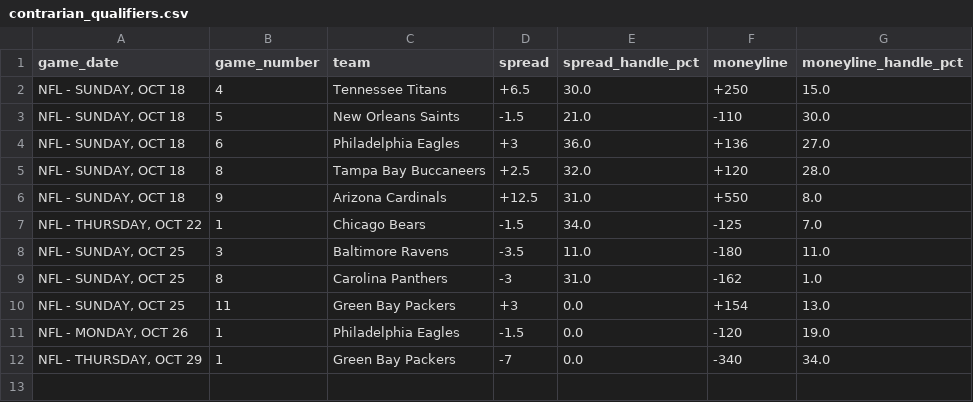
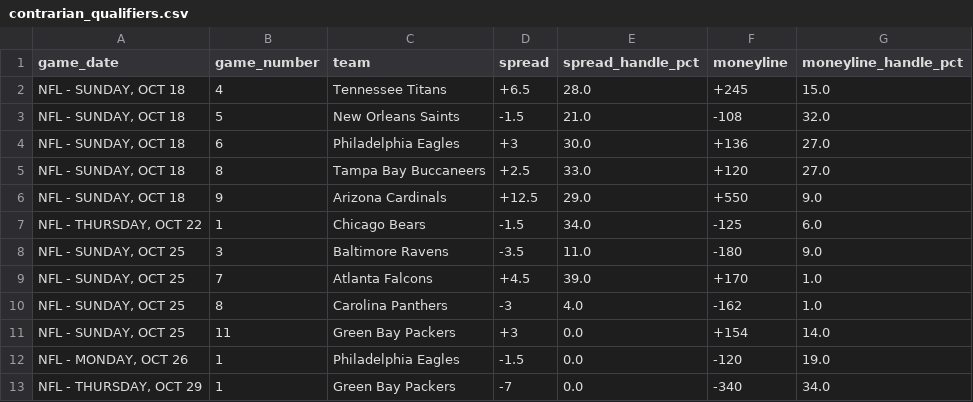
Before and after one commit to nevdesh/nfl-contrarian-dashboard, a CSV file: data/contrarian_qualifiers.csv, drawn as a sheet.

```diff
--- a/data/contrarian_qualifiers.csv
+++ b/data/contrarian_qualifiers.csv
@@ -1,11 +1,12 @@
 game_date,game_number,team,spread,spread_handle_pct,moneyline,moneyline_handle_pct
-"NFL - SUNDAY, OCT 18",4,Tennessee Titans,+6.5,30.0,+250,15.0
-"NFL - SUNDAY, OCT 18",5,New Orleans Saints,-1.5,21.0,-110,30.0
-"NFL - SUNDAY, OCT 18",6,Philadelphia Eagles,+3,36.0,+136,27.0
-"NFL - SUNDAY, OCT 18",8,Tampa Bay Buccaneers,+2.5,32.0,+120,28.0
-"NFL - SUNDAY, OCT 18",9,Arizona Cardinals,+12.5,31.0,+550,8.0
-"NFL - THURSDAY, OCT 22",1,Chicago Bears,-1.5,34.0,-125,7.0
-"NFL - SUNDAY, OCT 25",3,Baltimore Ravens,-3.5,11.0,-180,11.0
-"NFL - SUNDAY, OCT 25",8,Carolina Panthers,-3,31.0,-162,1.0
-"NFL - SUNDAY, OCT 25",11,Green Bay Packers,+3,0.0,+154,13.0
+"NFL - SUNDAY, OCT 18",4,Tennessee Titans,+6.5,28.0,+245,15.0
+"NFL - SUNDAY, OCT 18",5,New Orleans Saints,-1.5,21.0,-108,32.0
+"NFL - SUNDAY, OCT 18",6,Philadelphia Eagles,+3,30.0,+136,27.0
+"NFL - SUNDAY, OCT 18",8,Tampa Bay Buccaneers,+2.5,33.0,+120,27.0
+"NFL - SUNDAY, OCT 18",9,Arizona Cardinals,+12.5,29.0,+550,9.0
+"NFL - THURSDAY, OCT 22",1,Chicago Bears,-1.5,34.0,-125,6.0
+"NFL - SUNDAY, OCT 25",3,Baltimore Ravens,-3.5,11.0,-180,9.0
+"NFL - SUNDAY, OCT 25",7,Atlanta Falcons,+4.5,39.0,+170,1.0
+"NFL - SUNDAY, OCT 25",8,Carolina Panthers,-3,4.0,-162,1.0
+"NFL - SUNDAY, OCT 25",11,Green Bay Packers,+3,0.0,+154,14.0
 "NFL - MONDAY, OCT 26",1,Philadelphia Eagles,-1.5,0.0,-120,19.0
```
Also changed, not shown: 1 other file.
